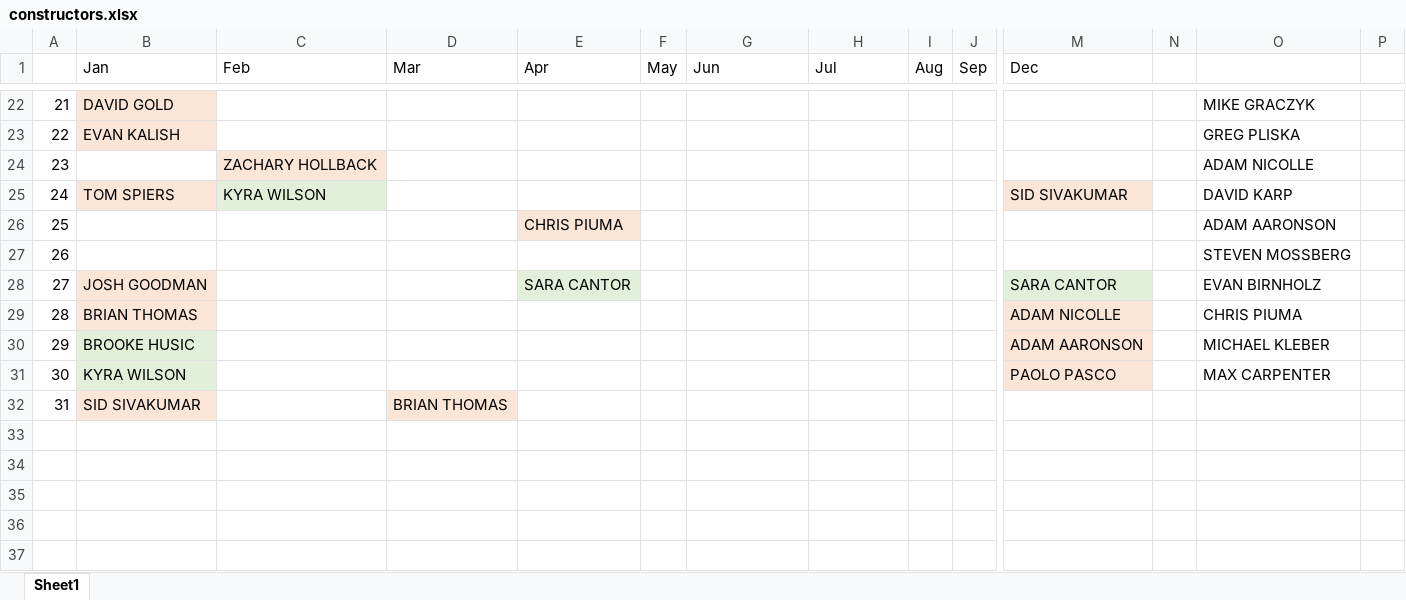
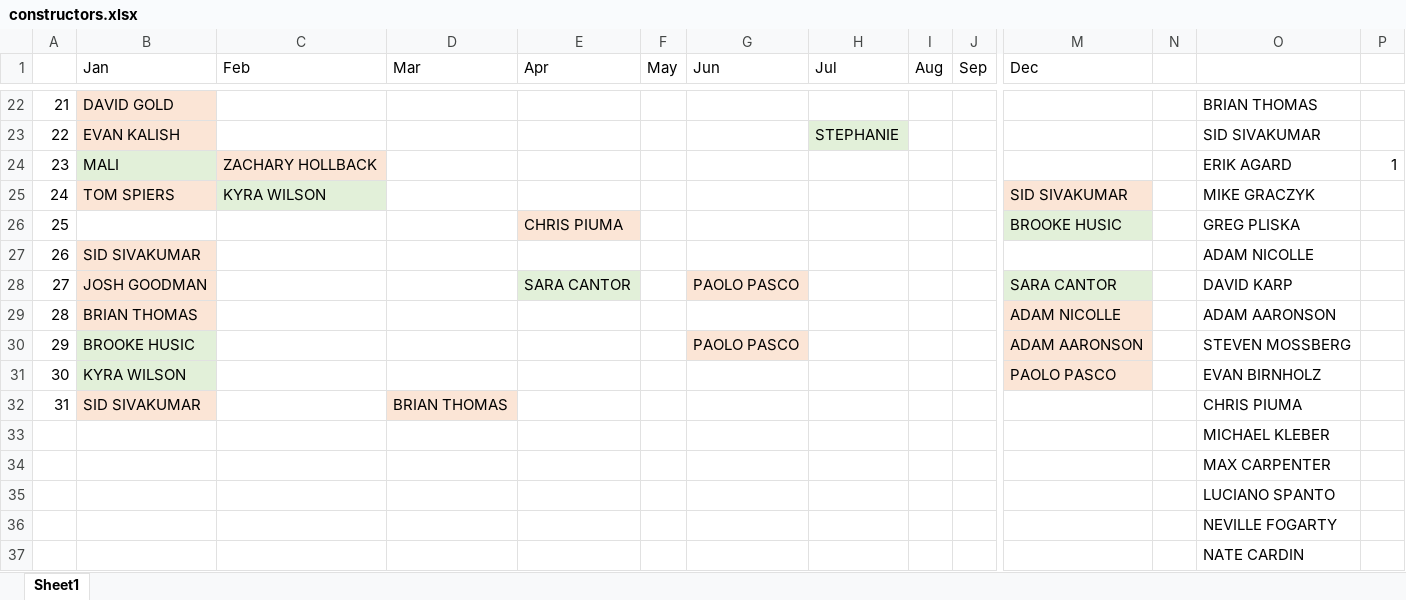
Before and after one commit to malihanda/xw-a-day, an Excel workbook: constructors.xlsx, sheet Sheet1, drawn as a sheet; only a part is shown, gaps mark what is left out; values as stored, in another font and other column widths than the file's, no borders; removed rows and columns are numbered as before the commit, all else as after; rows hold the shown columns only; the diff covers the shown part only; the diff names each change by its address in the sheet, - before the commit and + after, or states it on an @@ line.

```diff
--- a/constructors.xlsx (sheet Sheet1)
+++ b/constructors.xlsx (sheet Sheet1)
-O22: MIKE GRACZYK
+O22: BRIAN THOMAS
-H23 (Jul): (empty)
+H23 (Jul): STEPHANIE
-H23 fill: none
+H23 fill: #E2F0D9
-O23: GREG PLISKA
+O23: SID SIVAKUMAR
-row 24: 23 |  | ZACHARY HOLLBACK |  |  |  |  |  |  |  |  |  | ADAM NICOLLE
+row 24: 23 | MALI | ZACHARY HOLLBACK |  |  |  |  |  |  |  |  |  | ERIK AGARD | 1
-O25: DAVID KARP
+O25: MIKE GRACZYK
-row 26: 25 |  |  |  | CHRIS PIUMA |  |  |  |  |  |  |  | ADAM AARONSON
-row 27: 26 |  |  |  |  |  |  |  |  |  |  |  | STEVEN MOSSBERG
+row 26: 25 |  |  |  | CHRIS PIUMA |  |  |  |  |  | BROOKE HUSIC |  | GREG PLISKA
+row 27: 26 | SID SIVAKUMAR |  |  |  |  |  |  |  |  |  |  | ADAM NICOLLE
-G28 (Jun): (empty)
+G28 (Jun): PAOLO PASCO
-G28 fill: none
+G28 fill: #FBE5D6
-O28: EVAN BIRNHOLZ
+O28: DAVID KARP
-O29: CHRIS PIUMA
+O29: ADAM AARONSON
-G30 (Jun): (empty)
+G30 (Jun): PAOLO PASCO
-G30 fill: none
+G30 fill: #FBE5D6
-O30: MICHAEL KLEBER
+O30: STEVEN MOSSBERG
-O31: MAX CARPENTER
+O31: EVAN BIRNHOLZ
-O32: (empty)
+O32: CHRIS PIUMA
+row 33:  |  |  |  |  |  |  |  |  |  |  |  | MICHAEL KLEBER
+row 34:  |  |  |  |  |  |  |  |  |  |  |  | MAX CARPENTER
+row 35:  |  |  |  |  |  |  |  |  |  |  |  | LUCIANO SPANTO
+row 36:  |  |  |  |  |  |  |  |  |  |  |  | NEVILLE FOGARTY
+row 37:  |  |  |  |  |  |  |  |  |  |  |  | NATE CARDIN
```
Also changed, not shown: 4 added rows, 4 removed rows, 19 edited cells and cell formats elsewhere in this sheet, 1 other file.
